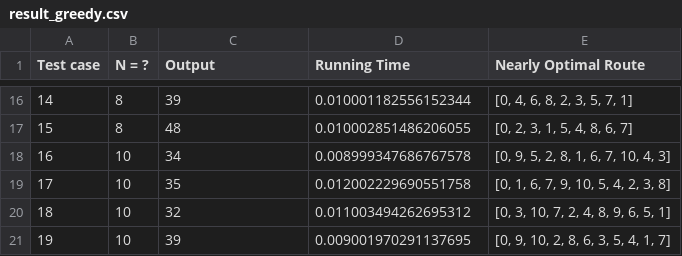
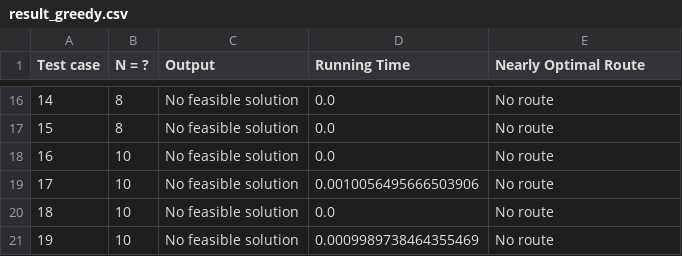
Before and after one commit to 2uanDM/VRPTW-Optimization-Project, a CSV file: result_greedy.csv, drawn as a sheet; only a part is shown, gaps mark what is left out; the diff covers the shown part only.

Commit message:
update time_current

```diff
--- a/result_greedy.csv
+++ b/result_greedy.csv
@@ -16,6 +16,6 @@ Test case,N = ?,Output,Running Time,Nearly Optimal Route
-14,8,39,0.010001182556152344,"[0, 4, 6, 8, 2, 3, 5, 7, 1]"
-15,8,48,0.010002851486206055,"[0, 2, 3, 1, 5, 4, 8, 6, 7]"
-16,10,34,0.008999347686767578,"[0, 9, 5, 2, 8, 1, 6, 7, 10, 4, 3]"
-17,10,35,0.012002229690551758,"[0, 1, 6, 7, 9, 10, 5, 4, 2, 3, 8]"
-18,10,32,0.011003494262695312,"[0, 3, 10, 7, 2, 4, 8, 9, 6, 5, 1]"
-19,10,39,0.009001970291137695,"[0, 9, 10, 2, 8, 6, 3, 5, 4, 1, 7]"
+14,8,No feasible solution,0.0,No route
+15,8,No feasible solution,0.0,No route
+16,10,No feasible solution,0.0,No route
+17,10,No feasible solution,0.0010056495666503906,No route
+18,10,No feasible solution,0.0,No route
+19,10,No feasible solution,0.0009989738464355469,No route
```
Also changed, not shown: 32 edited cells elsewhere in this file, 16 other files.
